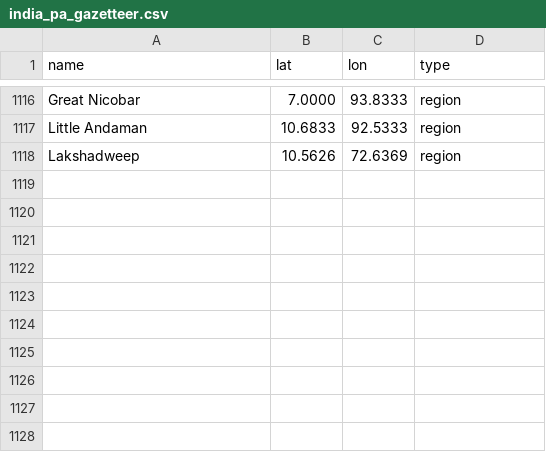
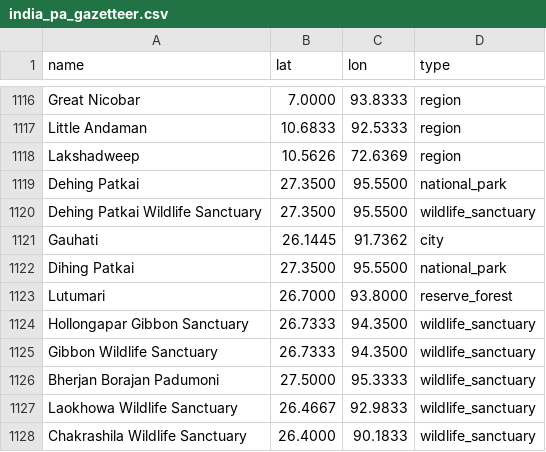
Before and after one commit to nikunjfriends25-droid/wildlife-news-map, a CSV file: data/india_pa_gazetteer.csv, drawn as a sheet; only a part is shown, gaps mark what is left out; the diff names each change by its address in the sheet, - before the commit and + after, or states it on an @@ line.

```diff
--- a/data/india_pa_gazetteer.csv
+++ b/data/india_pa_gazetteer.csv
+row 1119: Dehing Patkai | 27.3500 | 95.5500 | national_park
+row 1120: Dehing Patkai Wildlife Sanctuary | 27.3500 | 95.5500 | wildlife_sanctuary
+row 1121: Gauhati | 26.1445 | 91.7362 | city
+row 1122: Dihing Patkai | 27.3500 | 95.5500 | national_park
+row 1123: Lutumari | 26.7000 | 93.8000 | reserve_forest
+row 1124: Hollongapar Gibbon Sanctuary | 26.7333 | 94.3500 | wildlife_sanctuary
+row 1125: Gibbon Wildlife Sanctuary | 26.7333 | 94.3500 | wildlife_sanctuary
+row 1126: Bherjan Borajan Padumoni | 27.5000 | 95.3333 | wildlife_sanctuary
+row 1127: Laokhowa Wildlife Sanctuary | 26.4667 | 92.9833 | wildlife_sanctuary
+row 1128: Chakrashila Wildlife Sanctuary | 26.4000 | 90.1833 | wildlife_sanctuary
```
Also changed, not shown: 1 other file.
